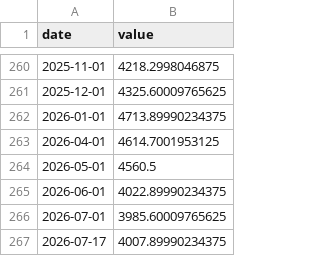
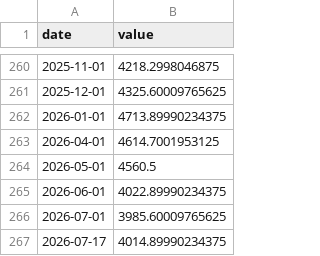
Before and after one commit to AlonzoBenz/BitcoinTerminal, a CSV file: data/raw/gold_price.csv, drawn as a sheet; only a part is shown, gaps mark what is left out.

```diff
--- a/data/raw/gold_price.csv
+++ b/data/raw/gold_price.csv
@@ -266,2 +266,2 @@ date,value
 2026-07-01,3985.60009765625
-2026-07-17,4007.89990234375
+2026-07-17,4014.89990234375
```
Also changed, not shown: data/monthly.csv, 1 other file.
